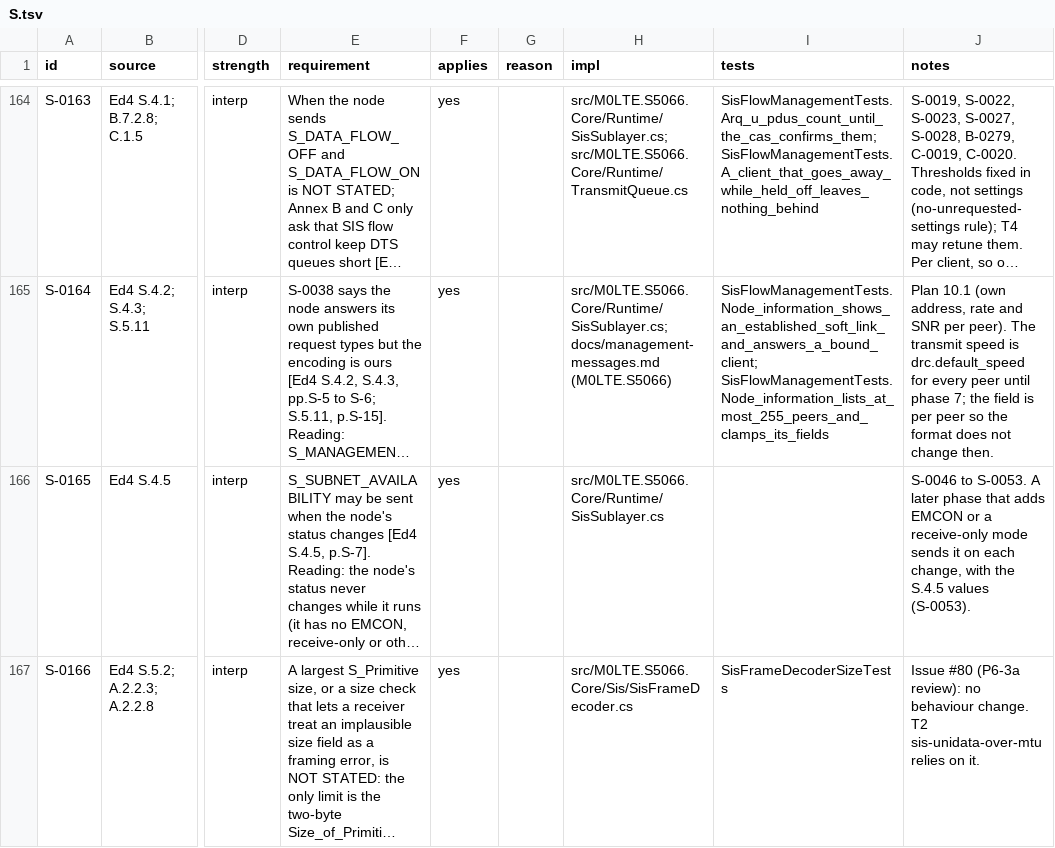
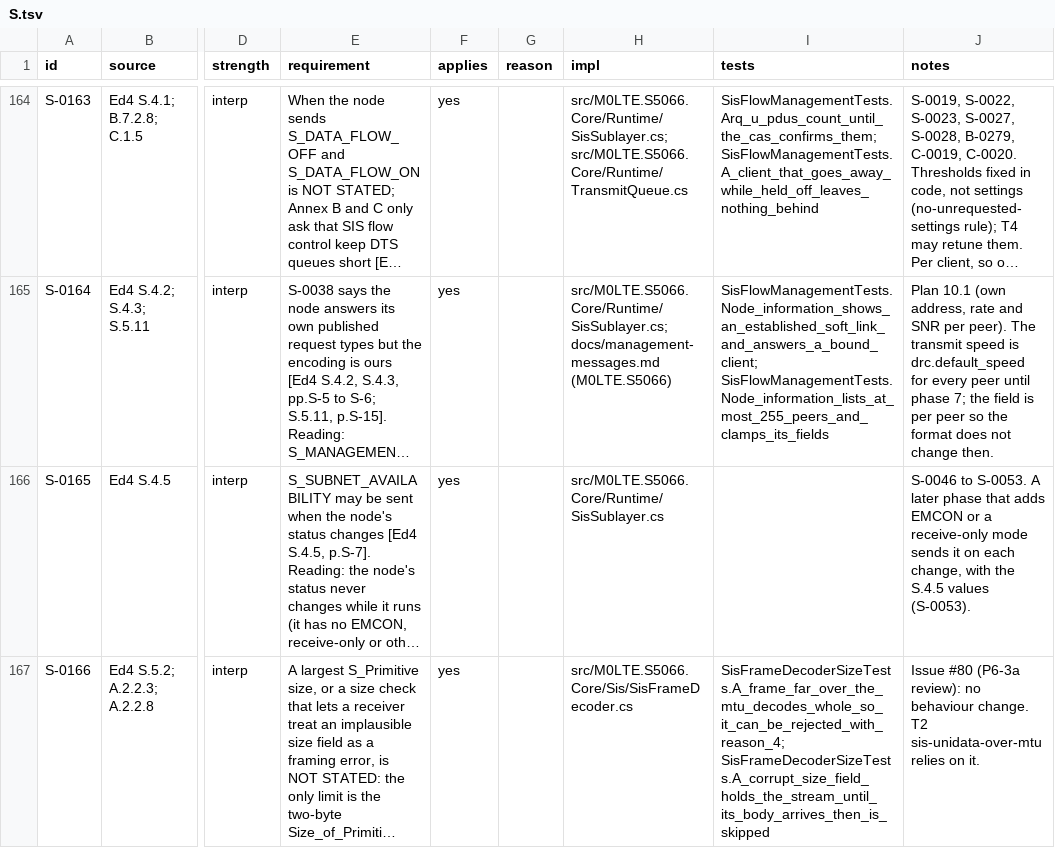
Before and after one commit to M0LTE/s5066-conformance, a TSV file: matrix/S.tsv, drawn as a sheet; only a part is shown, gaps mark what is left out; long unchanged cells end in …; the diff names each change by its address in the sheet, - before the commit and + after, or states it on an @@ line.

```diff
--- a/matrix/S.tsv
+++ b/matrix/S.tsv
-I167 (tests): SisFrameDecoderSizeTests
+I167 (tests): SisFrameDecoderSizeTests.A_frame_far_over_the_mtu_decodes_whole_so_it_can_be_rejected_with_reason_4; SisFrameDecoderSizeTests.A_corrupt_size_field_holds_the_stream_until_its_body_arrives_then_is_skipped
```
